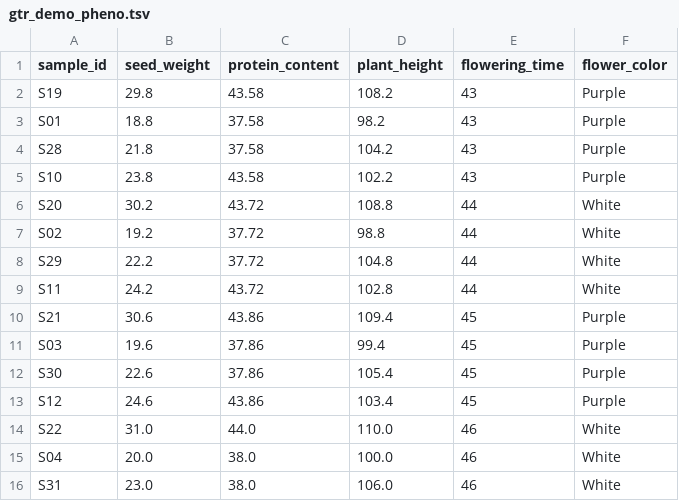
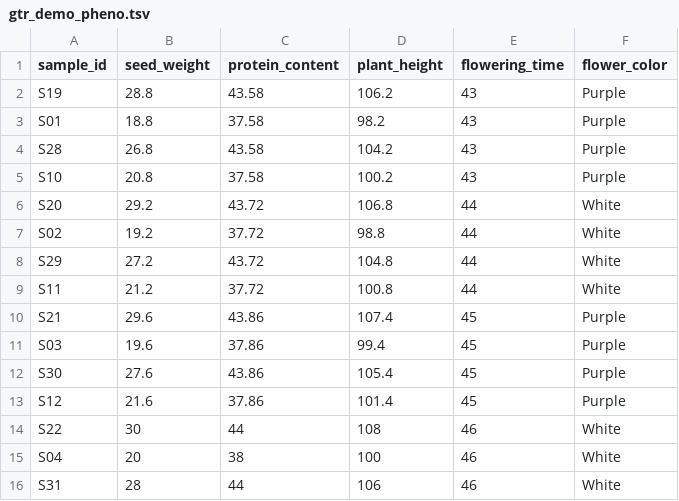
Before and after one commit to Renscq/GeneTrackR, a TSV file: inst/extdata/gtr_demo_pheno.tsv, drawn as a sheet; only a part is shown; the diff covers the shown part only.

```diff
--- a/inst/extdata/gtr_demo_pheno.tsv
+++ b/inst/extdata/gtr_demo_pheno.tsv
@@ -1,16 +1,16 @@
 sample_id	seed_weight	protein_content	plant_height	flowering_time	flower_color
-S19	29.8	43.58	108.2	43	Purple
+S19	28.8	43.58	106.2	43	Purple
 S01	18.8	37.58	98.2	43	Purple
-S28	21.8	37.58	104.2	43	Purple
-S10	23.8	43.58	102.2	43	Purple
-S20	30.2	43.72	108.8	44	White
+S28	26.8	43.58	104.2	43	Purple
+S10	20.8	37.58	100.2	43	Purple
+S20	29.2	43.72	106.8	44	White
 S02	19.2	37.72	98.8	44	White
-S29	22.2	37.72	104.8	44	White
-S11	24.2	43.72	102.8	44	White
-S21	30.6	43.86	109.4	45	Purple
+S29	27.2	43.72	104.8	44	White
+S11	21.2	37.72	100.8	44	White
+S21	29.6	43.86	107.4	45	Purple
 S03	19.6	37.86	99.4	45	Purple
-S30	22.6	37.86	105.4	45	Purple
-S12	24.6	43.86	103.4	45	Purple
-S22	31.0	44.0	110.0	46	White
-S04	20.0	38.0	100.0	46	White
-S31	23.0	38.0	106.0	46	White
+S30	27.6	43.86	105.4	45	Purple
+S12	21.6	37.86	101.4	45	Purple
+S22	30	44	108	46	White
+S04	20	38	100	46	White
+S31	28	44	106	46	White
```
Also changed, not shown: 38 edited cells elsewhere in this file, inst/scripts/demo_model/truth.tsv, inst/scripts/demo_model/variants.tsv, 21 other files.
